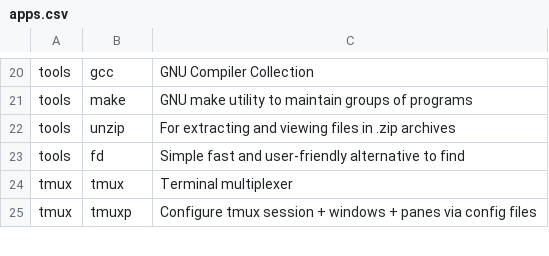
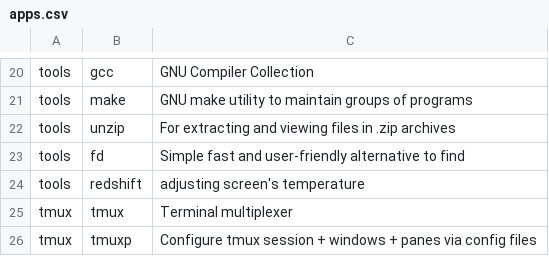
Before and after one commit to markoc1120/arch_installer, a CSV file: apps.csv, drawn as a sheet; only a part is shown, gaps mark what is left out; the diff names each change by its address in the sheet, - before the commit and + after, or states it on an @@ line.

Commit message:
added redshift app

```diff
--- a/apps.csv
+++ b/apps.csv
+row 24: tools | redshift | adjusting screen's temperature
```
